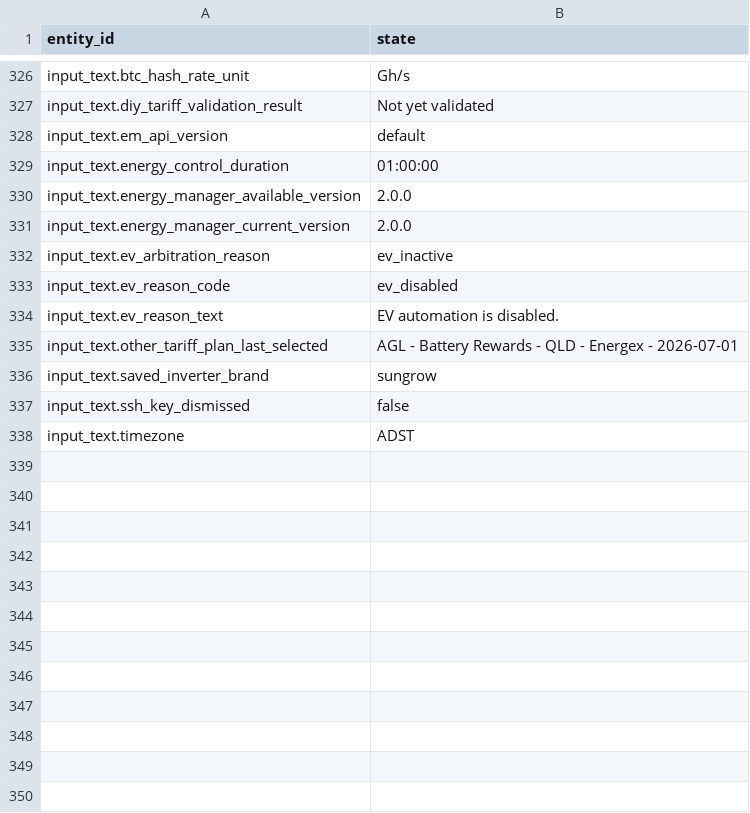
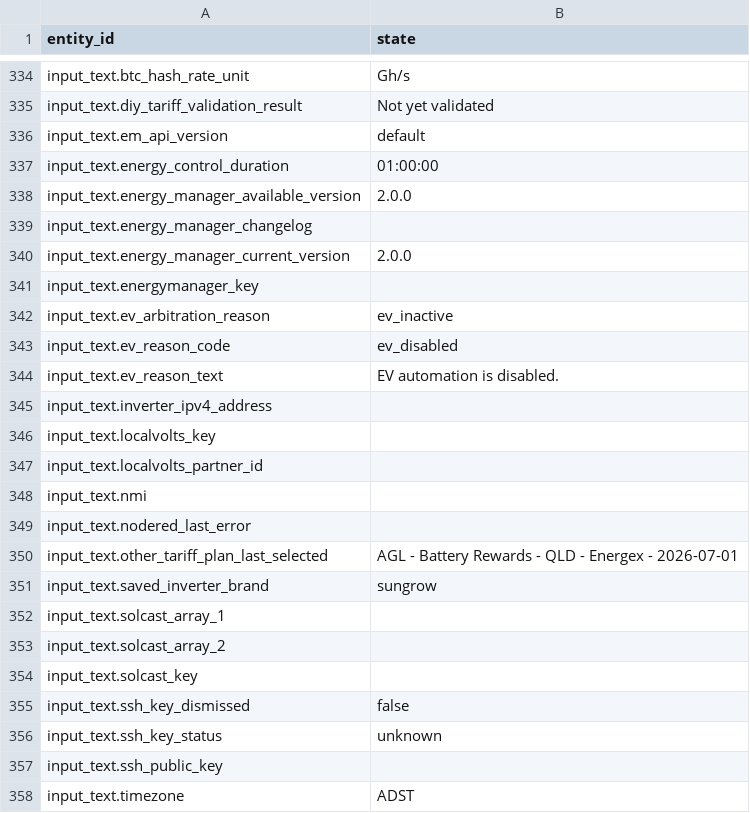
Before and after one commit to saltpool/ha-energymanager, a CSV file: config/em_initial_states.csv, drawn as a sheet; only a part is shown, gaps mark what is left out; the diff covers the shown part only; the diff names each change by its address in the sheet, - before the commit and + after, or states it on an @@ line.

Commit message:
Update em_initial_states.csv

```diff
--- a/config/em_initial_states.csv
+++ b/config/em_initial_states.csv
+row 339: input_text.energy_manager_changelog
+row 341: input_text.energymanager_key
+row 345: input_text.inverter_ipv4_address
+row 346: input_text.localvolts_key
+row 347: input_text.localvolts_partner_id
+row 348: input_text.nmi
+row 349: input_text.nodered_last_error
+row 352: input_text.solcast_array_1
+row 353: input_text.solcast_array_2
+row 354: input_text.solcast_key
+row 356: input_text.ssh_key_status | unknown
+row 357: input_text.ssh_public_key
```
Also changed, not shown: 56 added rows elsewhere in this file.
